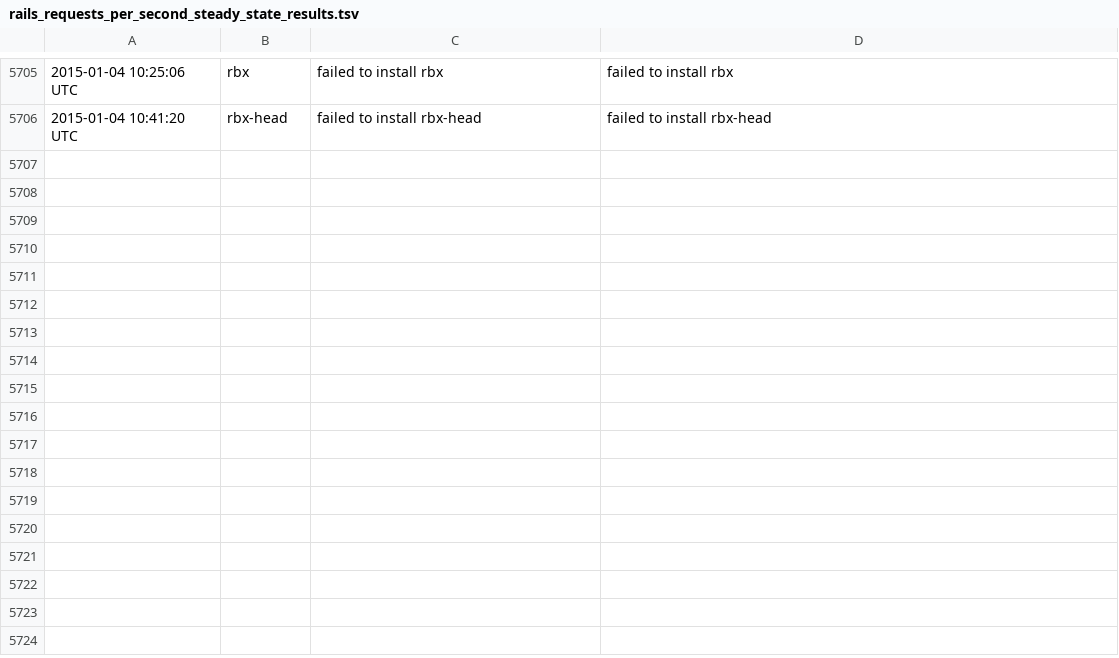
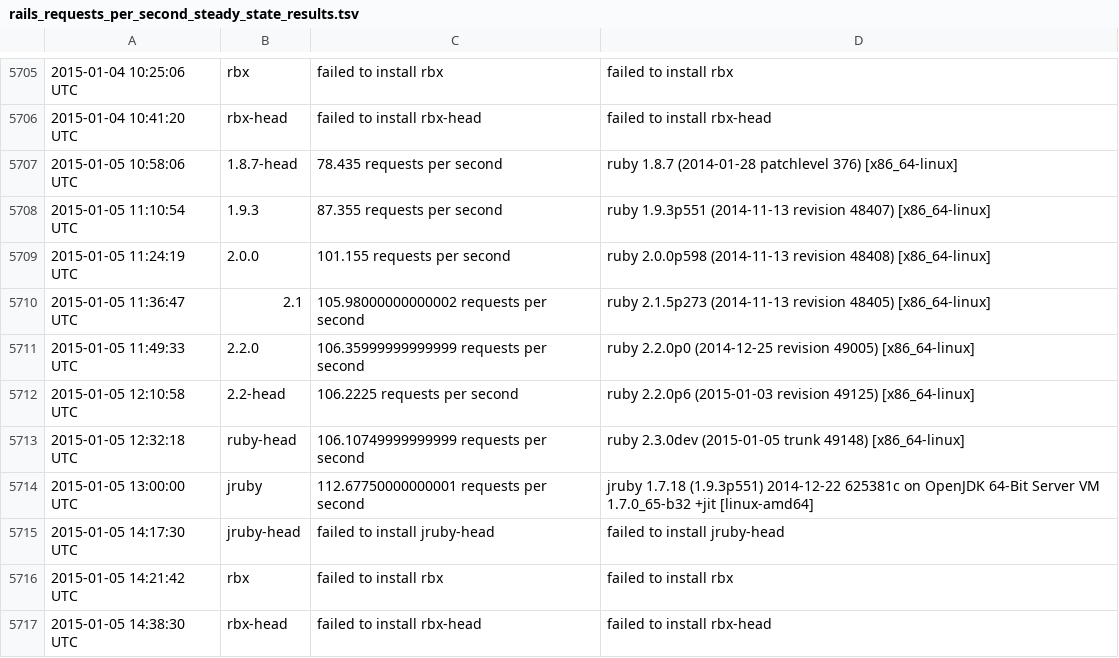
Before and after one commit to brianhempel/isrubyfastyet, a TSV file: results/rails_requests_per_second_steady_state_results.tsv, drawn as a sheet; only a part is shown, gaps mark what is left out.

Commit message:
Autorunner: Results

```diff
--- a/results/rails_requests_per_second_steady_state_results.tsv
+++ b/results/rails_requests_per_second_steady_state_results.tsv
@@ -5706 +5706,12 @@
 2015-01-04 10:41:20 UTC	rbx-head	failed to install rbx-head	failed to install rbx-head
+2015-01-05 10:58:06 UTC	1.8.7-head	78.435 requests per second	ruby 1.8.7 (2014-01-28 patchlevel 376) [x86_64-linux]
+2015-01-05 11:10:54 UTC	1.9.3	87.355 requests per second	ruby 1.9.3p551 (2014-11-13 revision 48407) [x86_64-linux]
+2015-01-05 11:24:19 UTC	2.0.0	101.155 requests per second	ruby 2.0.0p598 (2014-11-13 revision 48408) [x86_64-linux]
+2015-01-05 11:36:47 UTC	2.1	105.98000000000002 requests per second	ruby 2.1.5p273 (2014-11-13 revision 48405) [x86_64-linux]
+2015-01-05 11:49:33 UTC	2.2.0	106.35999999999999 requests per second	ruby 2.2.0p0 (2014-12-25 revision 49005) [x86_64-linux]
+2015-01-05 12:10:58 UTC	2.2-head	106.2225 requests per second	ruby 2.2.0p6 (2015-01-03 revision 49125) [x86_64-linux]
+2015-01-05 12:32:18 UTC	ruby-head	106.10749999999999 requests per second	ruby 2.3.0dev (2015-01-05 trunk 49148) [x86_64-linux]
+2015-01-05 13:00:00 UTC	jruby	112.67750000000001 requests per second	jruby 1.7.18 (1.9.3p551) 2014-12-22 625381c on OpenJDK 64-Bit Server VM 1.7.0_65-b32 +jit [linux-amd64]
+2015-01-05 14:17:30 UTC	jruby-head	failed to install jruby-head	failed to install jruby-head
+2015-01-05 14:21:42 UTC	rbx	failed to install rbx	failed to install rbx
+2015-01-05 14:38:30 UTC	rbx-head	failed to install rbx-head	failed to install rbx-head
```
Also changed, not shown: results/rails_memory_usage_results.tsv, results/rails_requests_per_second_results.tsv, 1 other file.
